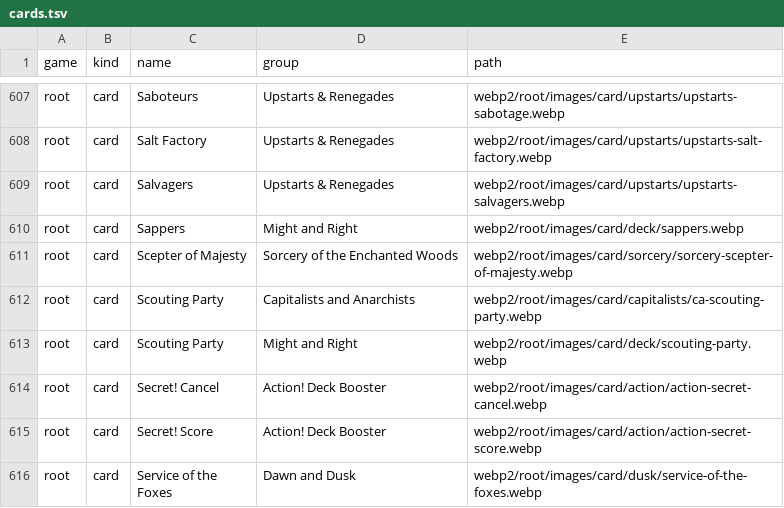
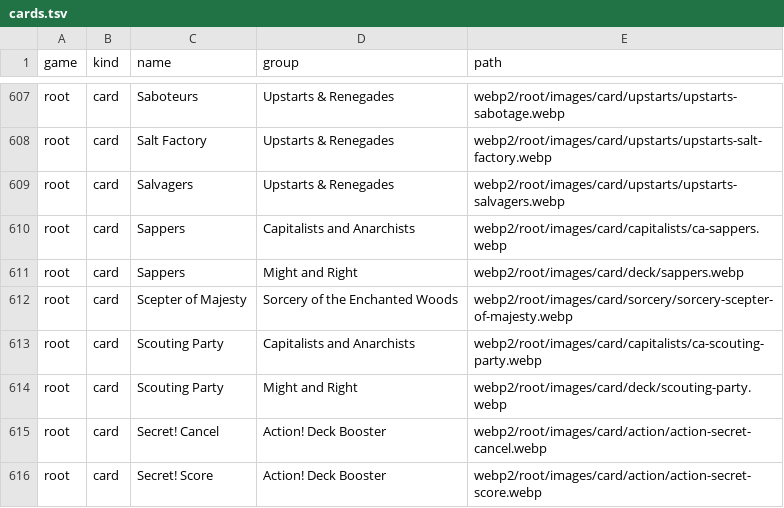
Before and after one commit to guarantee418/haunt-roll-fail, a TSV file: haunt-roll-fail/webp2/lfg/cards.tsv, drawn as a sheet; only a part is shown, gaps mark what is left out; the shorter side is filled out with more unchanged rows.

```diff
--- a/haunt-roll-fail/webp2/lfg/cards.tsv
+++ b/haunt-roll-fail/webp2/lfg/cards.tsv
@@ -609,2 +609,3 @@ root	card	Salt Factory	Upstarts & Renegades	webp2/root/images/card/upstarts/upst
 root	card	Salvagers	Upstarts & Renegades	webp2/root/images/card/upstarts/upstarts-salvagers.webp
+root	card	Sappers	Capitalists and Anarchists	webp2/root/images/card/capitalists/ca-sappers.webp
 root	card	Sappers	Might and Right	webp2/root/images/card/deck/sappers.webp
```
Also changed, not shown: 12 other files.
